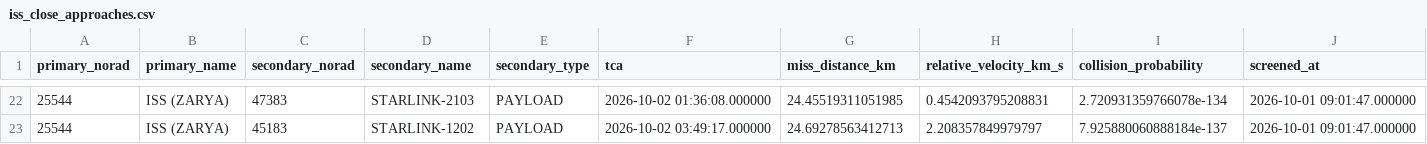
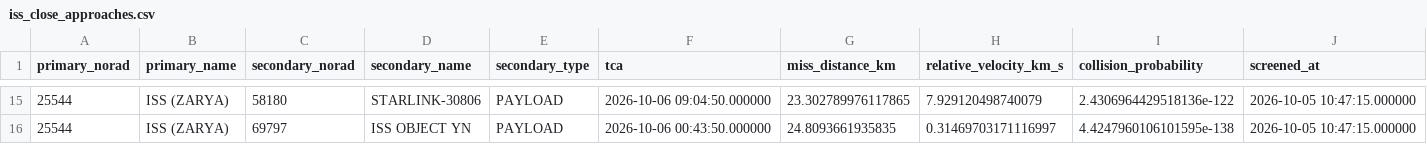
Before and after one commit to kirtii56/space-debris, a CSV file: results/iss_close_approaches.csv, drawn as a sheet; only a part is shown, gaps mark what is left out; the diff covers the shown part only.

```diff
--- a/results/iss_close_approaches.csv
+++ b/results/iss_close_approaches.csv
@@ -22,2 +15,2 @@ primary_norad,primary_name,secondary_norad,secondary_name,secondary_type,tca,mis
-25544,ISS (ZARYA),47383,STARLINK-2103,PAYLOAD,2026-10-02 01:36:08.000000,24.45519311051985,0.4542093795208831,2.720931359766078e-134,2026-10-01 09:01:47.000000
-25544,ISS (ZARYA),45183,STARLINK-1202,PAYLOAD,2026-10-02 03:49:17.000000,24.69278563412713,2.208357849979797,7.925880060888184e-137,2026-10-01 09:01:47.000000
+25544,ISS (ZARYA),58180,STARLINK-30806,PAYLOAD,2026-10-06 09:04:50.000000,23.302789976117865,7.929120498740079,2.4306964429518136e-122,2026-10-05 10:47:15.000000
+25544,ISS (ZARYA),69797,ISS OBJECT YN,PAYLOAD,2026-10-06 00:43:50.000000,24.8093661935835,0.31469703171116997,4.4247960106101595e-138,2026-10-05 10:47:15.000000
```
Also changed, not shown: 7 removed rows and 87 edited cells elsewhere in this file, 5 other files.
